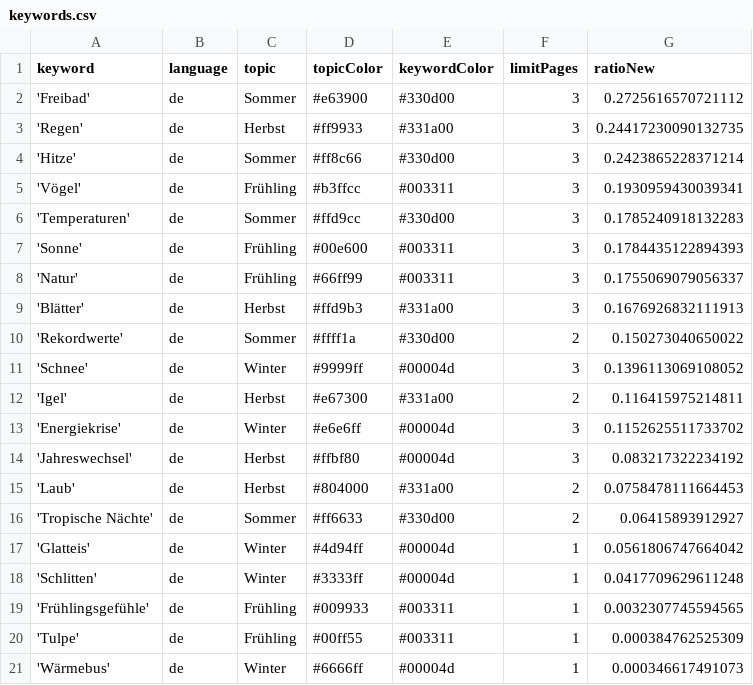
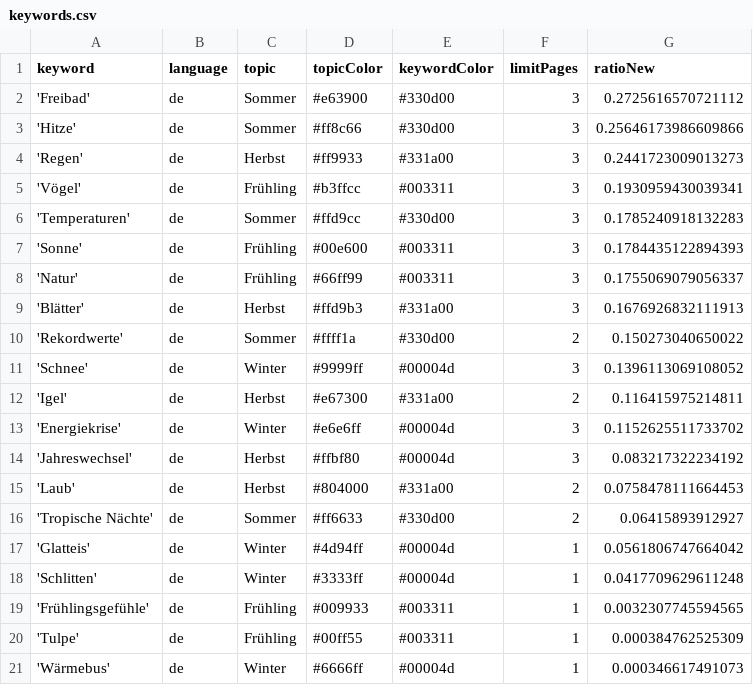
Before and after one commit to magaliekathrin/winterIsComing, a CSV file: keywords.csv, drawn as a sheet.

```diff
--- a/keywords.csv
+++ b/keywords.csv
@@ -2,4 +2,4 @@ keyword,language,topic,topicColor,keywordColor,limitPages,ratioNew
 'Freibad',de,Sommer,#e63900,#330d00,3,0.2725616570721112
-'Regen',de,Herbst,#ff9933,#331a00,3,0.24417230090132735
-'Hitze',de,Sommer,#ff8c66,#330d00,3,0.2423865228371214
+'Hitze',de,Sommer,#ff8c66,#330d00,3,0.25646173986609866
+'Regen',de,Herbst,#ff9933,#331a00,3,0.2441723009013273
 'Vögel',de,Frühling,#b3ffcc,#003311,3,0.1930959430039341
```
Also changed, not shown: 1 other file.
